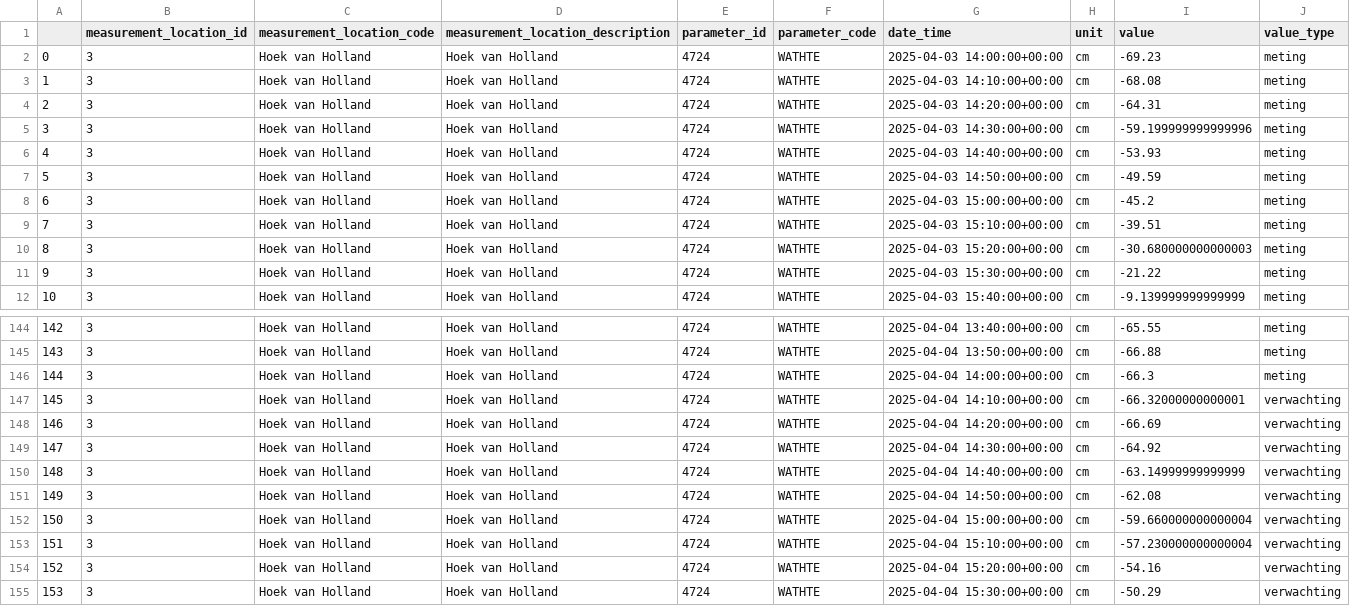
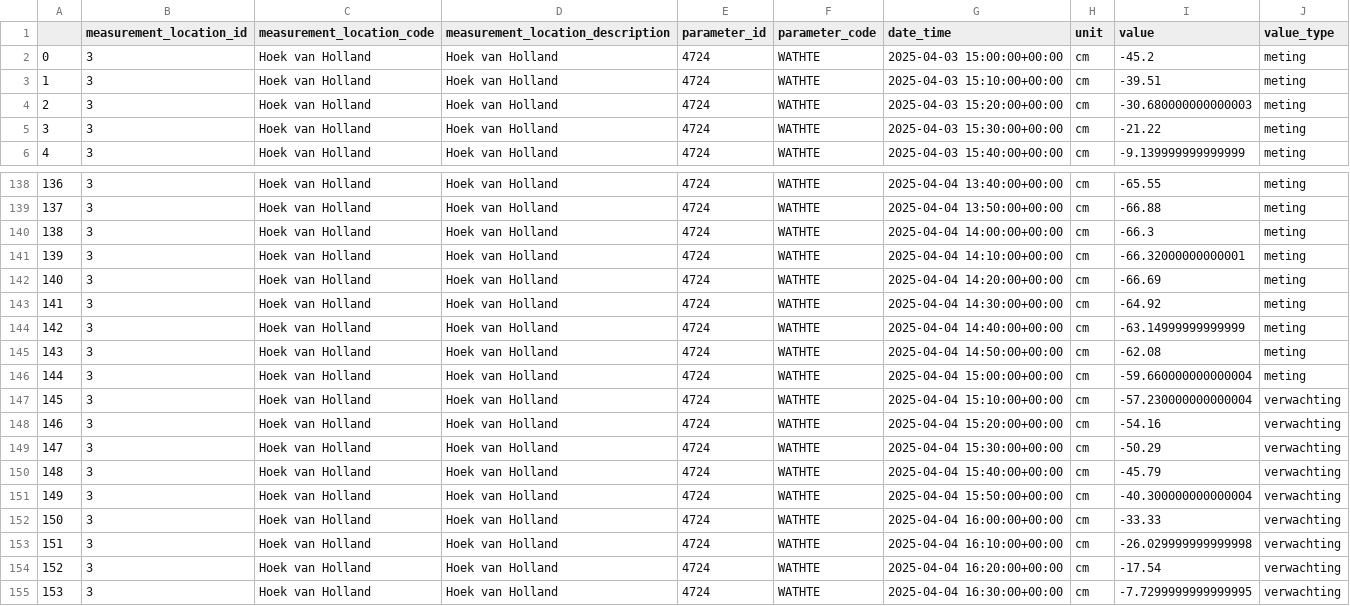
Before and after one commit to continu-inzicht/toolbox-continu-inzicht, a CSV file: docs/examples/notebooks/data_demo/waterstanden_matroos.csv, drawn as a sheet; only a part is shown, gaps mark what is left out; the shorter side is filled out with more unchanged rows; removed rows and columns are numbered as before the commit, all else as after; the diff names each change by its address in the sheet, - before the commit and + after, or states it on an @@ line.

```diff
--- a/docs/examples/notebooks/data_demo/waterstanden_matroos.csv
+++ b/docs/examples/notebooks/data_demo/waterstanden_matroos.csv
-row 2: 0 | 3 | Hoek van Holland | Hoek van Holland | 4724 | WATHTE | 2025-04-03 14:00:00+00:00 | cm | -69.23 | meting
-row 3: 1 | 3 | Hoek van Holland | Hoek van Holland | 4724 | WATHTE | 2025-04-03 14:10:00+00:00 | cm | -68.08 | meting
-row 4: 2 | 3 | Hoek van Holland | Hoek van Holland | 4724 | WATHTE | 2025-04-03 14:20:00+00:00 | cm | -64.31 | meting
-row 5: 3 | 3 | Hoek van Holland | Hoek van Holland | 4724 | WATHTE | 2025-04-03 14:30:00+00:00 | cm | -59.199999999999996 | meting
-row 6: 4 | 3 | Hoek van Holland | Hoek van Holland | 4724 | WATHTE | 2025-04-03 14:40:00+00:00 | cm | -53.93 | meting
-row 7: 5 | 3 | Hoek van Holland | Hoek van Holland | 4724 | WATHTE | 2025-04-03 14:50:00+00:00 | cm | -49.59 | meting
@@ column A renumbered from row 2 down @@
-J141:J146 (value_type): verwachting
+J141:J146 (value_type): meting
```
Also changed, not shown: docs/examples/notebooks/data_demo/waterstanden_waterinfo.csv, docs/examples/notebooks/data_demo/waterstanden_waterwebservices_rws.csv, 13 other files.
